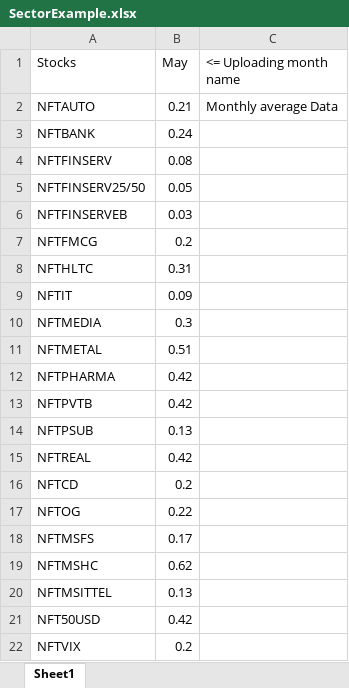
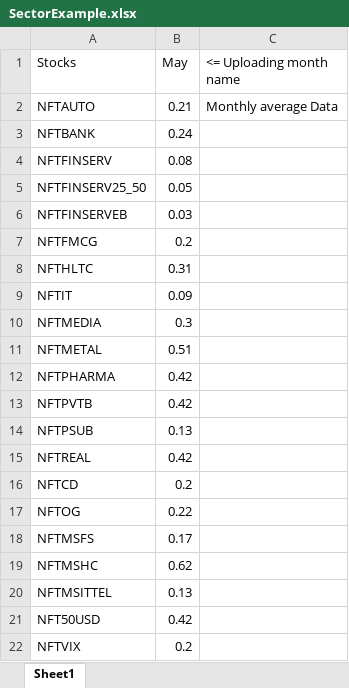
Before and after one commit to kiranbabup/adminVSF, an Excel workbook: src/assets/SectorExample.xlsx, sheet Sheet1, drawn as a sheet; values as stored, in another font and other column widths than the file's, no borders; the diff names each change by its address in the sheet, - before the commit and + after, or states it on an @@ line.

```diff
--- a/src/assets/SectorExample.xlsx (sheet Sheet1)
+++ b/src/assets/SectorExample.xlsx (sheet Sheet1)
-A5 (Stocks): NFTFINSERV25/50
+A5 (Stocks): NFTFINSERV25_50
```
Also changed, not shown: src/assets/AllIndicesExample.xlsx, src/assets/BroadExample.xlsx, 6 other files.
